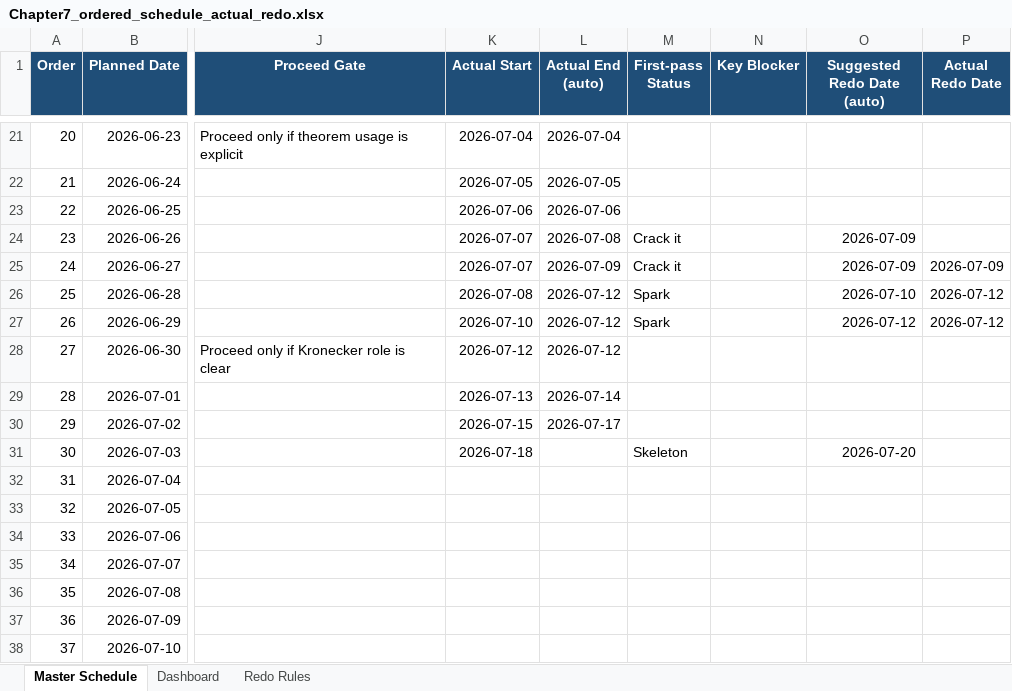
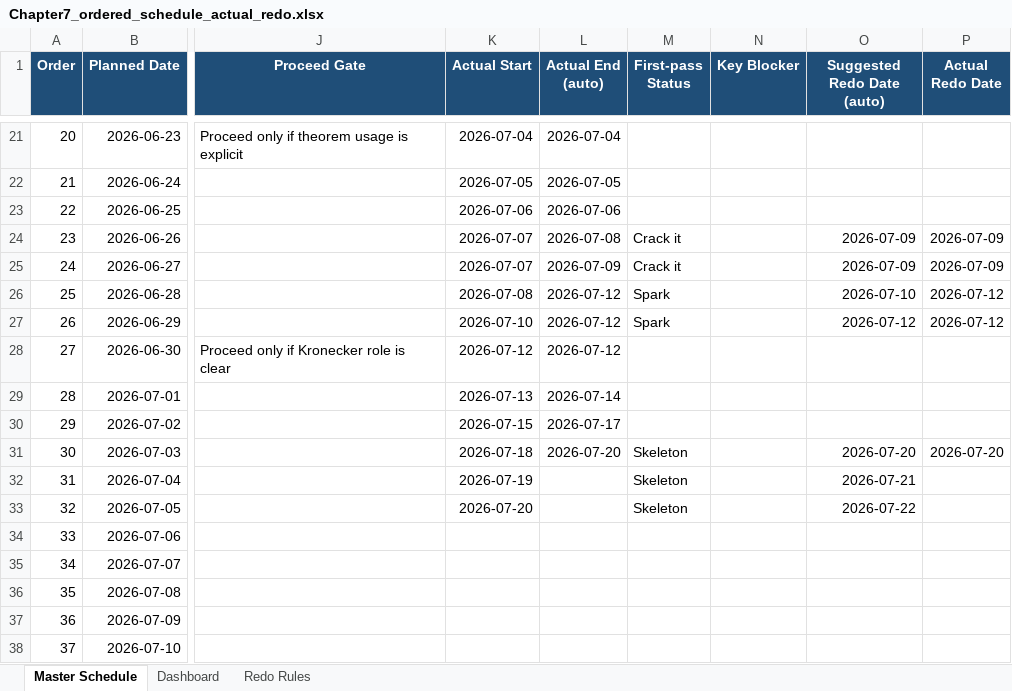
Before and after one commit to Archimondstat/resnick-notes, an Excel workbook: plan/Chapter7_ordered_schedule_actual_redo.xlsx, sheet Master Schedule, drawn as a sheet; only a part is shown, gaps mark what is left out; values as stored, in another font and other column widths than the file's, no borders; conditional formats and table styles not drawn; the diff names each change by its address in the sheet, - before the commit and + after, or states it on an @@ line.

```diff
--- a/plan/Chapter7_ordered_schedule_actual_redo.xlsx (sheet Master Schedule)
+++ b/plan/Chapter7_ordered_schedule_actual_redo.xlsx (sheet Master Schedule)
-P24 (Actual Redo Date): (empty)
+P24 (Actual Redo Date): 2026-07-09
-L31 (Actual End (auto)): (empty)
+L31 (Actual End (auto)): 2026-07-20
-P31 (Actual Redo Date): (empty)
+P31 (Actual Redo Date): 2026-07-20
-K32 (Actual Start): (empty)
+K32 (Actual Start): 2026-07-19
-M32:M33 (First-pass Status): (empty)
+M32:M33 (First-pass Status): Skeleton
-O32 (Suggested Redo Date (auto)): (empty)
+O32 (Suggested Redo Date (auto)): 2026-07-21
-K33 (Actual Start): (empty)
+K33 (Actual Start): 2026-07-20
-O33 (Suggested Redo Date (auto)): (empty)
+O33 (Suggested Redo Date (auto)): 2026-07-22
```
Also changed, not shown: sheet Dashboard, 4 other files.
